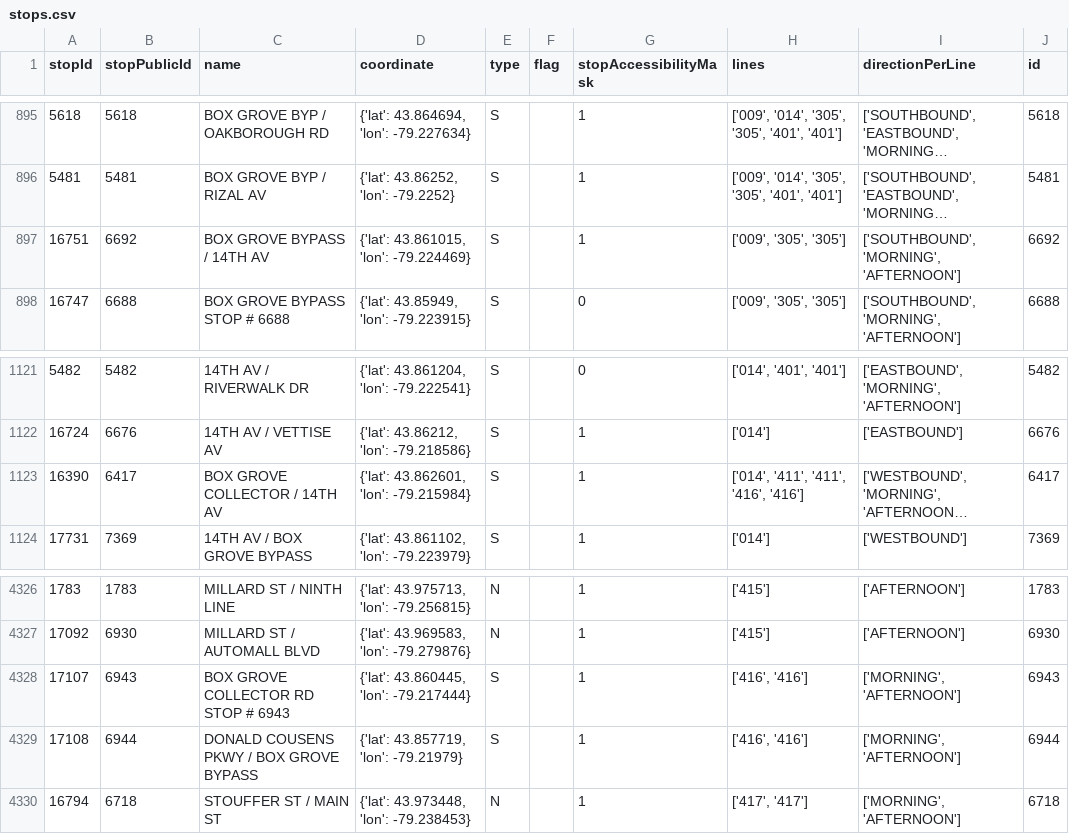
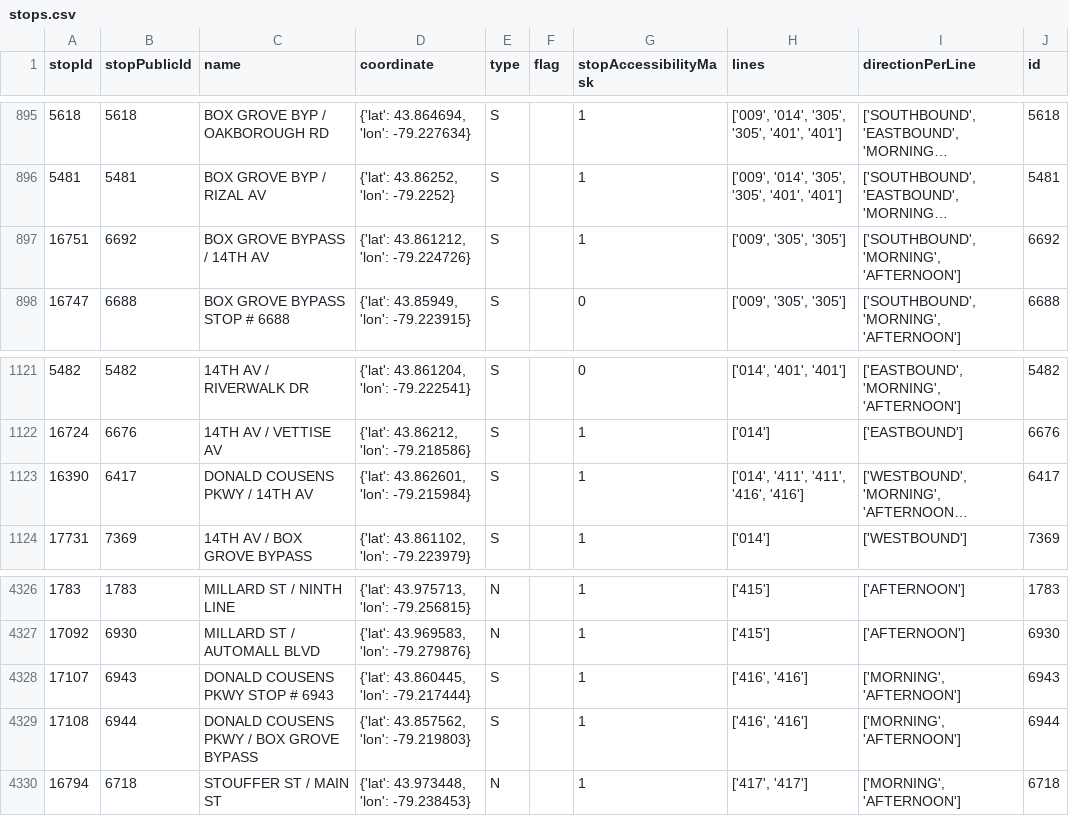
Before and after one commit to thomassth/to-bus-stations, a CSV file: data/yrt/stops.csv, drawn as a sheet; only a part is shown, gaps mark what is left out; long unchanged cells end in …; the diff names each change by its address in the sheet, - before the commit and + after, or states it on an @@ line.

```diff
--- a/data/yrt/stops.csv
+++ b/data/yrt/stops.csv
-D897 (coordinate): {'lat': 43.861015, 'lon': -79.224469}
+D897 (coordinate): {'lat': 43.861212, 'lon': -79.224726}
-C1123 (name): BOX GROVE COLLECTOR / 14TH AV
+C1123 (name): DONALD COUSENS PKWY / 14TH AV
-C4328 (name): BOX GROVE COLLECTOR RD STOP # 6943
+C4328 (name): DONALD COUSENS PKWY STOP # 6943
-D4329 (coordinate): {'lat': 43.857719, 'lon': -79.21979}
+D4329 (coordinate): {'lat': 43.857562, 'lon': -79.219803}
```
Also changed, not shown: 1 other file.
